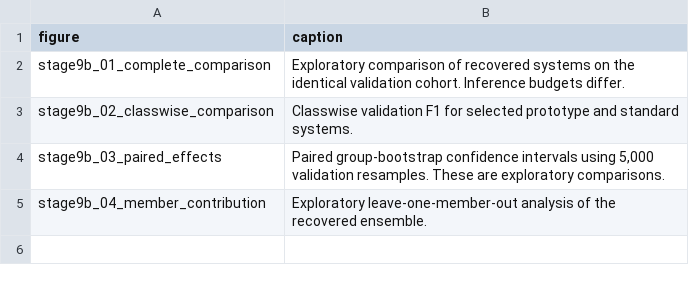
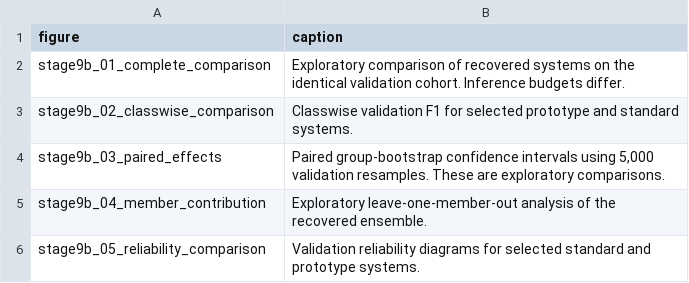
Before and after one commit to ankita6876/bangla-sentiment-research, a CSV file: research_stage9b/tables/stage9b_figure_captions.csv, drawn as a sheet; the diff names each change by its address in the sheet, - before the commit and + after, or states it on an @@ line.

Commit message:
Preserve stage9b_05_reliability_comparison

```diff
--- a/research_stage9b/tables/stage9b_figure_captions.csv
+++ b/research_stage9b/tables/stage9b_figure_captions.csv
+row 6: stage9b_05_reliability_comparison | Validation reliability diagrams for selected standard and prototype systems.
```
Also changed, not shown: 4 other files.
